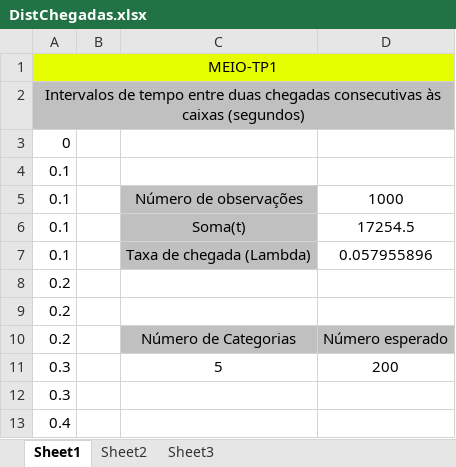
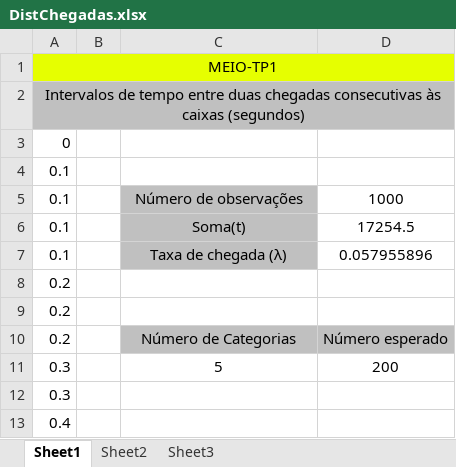
Before and after one commit to b-p3r/MEIO1516, an Excel workbook: spreadsheets/DistChegadas.xlsx, sheet Sheet1, drawn as a sheet; only a part is shown; values as stored, in another font and other column widths than the file's, no borders; the diff names each change by its address in the sheet, - before the commit and + after, or states it on an @@ line.

```diff
--- a/spreadsheets/DistChegadas.xlsx (sheet Sheet1)
+++ b/spreadsheets/DistChegadas.xlsx (sheet Sheet1)
-C7: Taxa de chegada (Lambda)
+C7: Taxa de chegada (λ)
```
Also changed, not shown: 1 other file.
